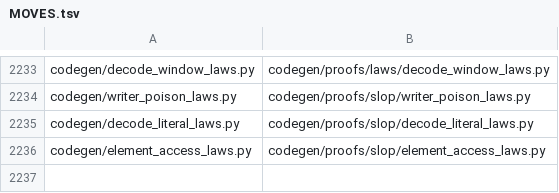
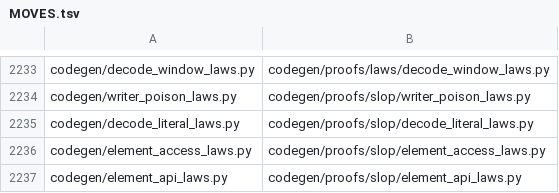
Before and after one commit to Giulio2002/bend-ssz, a TSV file: codegen/MOVES.tsv, drawn as a sheet; only a part is shown, gaps mark what is left out; the diff names each change by its address in the sheet, - before the commit and + after, or states it on an @@ line.

Commit message:
element_api_laws: generated element API laws for every collection kind and union selector (WIP)

```diff
--- a/codegen/MOVES.tsv
+++ b/codegen/MOVES.tsv
+row 2237: codegen/element_api_laws.py | codegen/proofs/slop/element_api_laws.py
```
Also changed, not shown: 2 other files.
